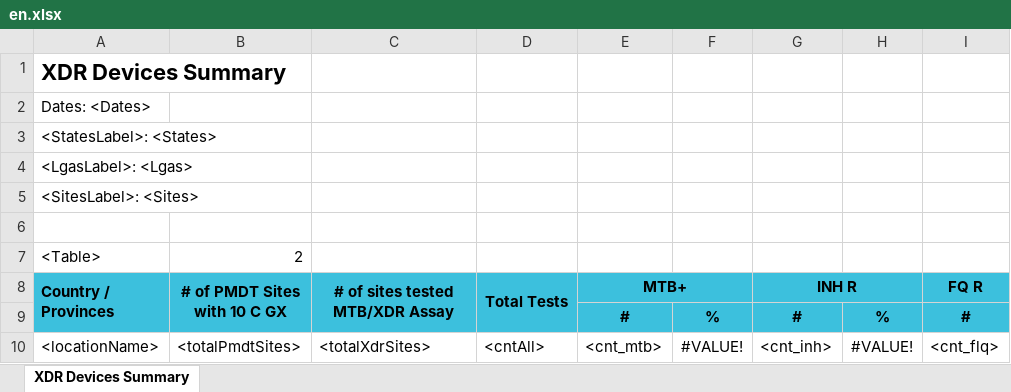
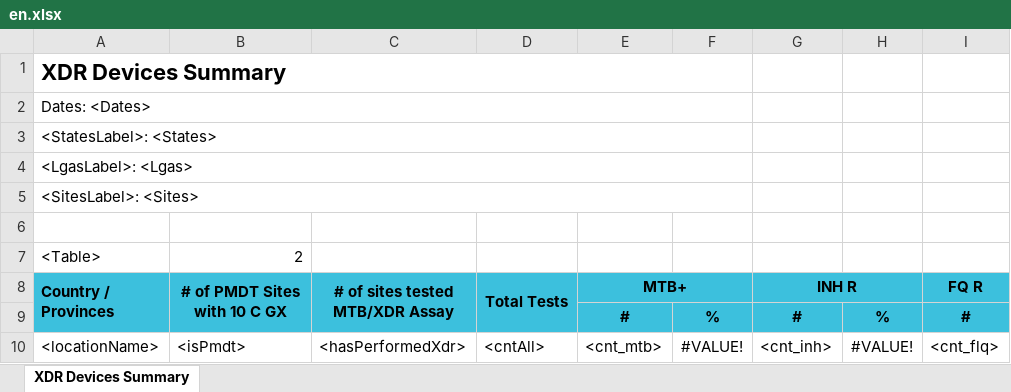
Before and after one commit to RahatSaqib/aspect, an Excel workbook: api/templates/xdr_devices_summary/en.xlsx, sheet XDR Devices Summary, drawn as a sheet; only a part is shown; values as stored, in another font and other column widths than the file's, no borders; the diff names each change by its address in the sheet, - before the commit and + after, or states it on an @@ line.

```diff
--- a/api/templates/xdr_devices_summary/en.xlsx (sheet XDR Devices Summary)
+++ b/api/templates/xdr_devices_summary/en.xlsx (sheet XDR Devices Summary)
+A1:F1 merged
+A2:F2 merged
+A3:F3 merged
+A4:F4 merged
+A5:F5 merged
-B10 (# of PMDT Sites with 10 C GX): <totalPmdtSites>
+B10 (# of PMDT Sites with 10 C GX): <isPmdt>
-C10 (# of sites tested MTB/XDR Assay): <totalXdrSites>
+C10 (# of sites tested MTB/XDR Assay): <hasPerformedXdr>
```
Also changed, not shown: 1 other file.
